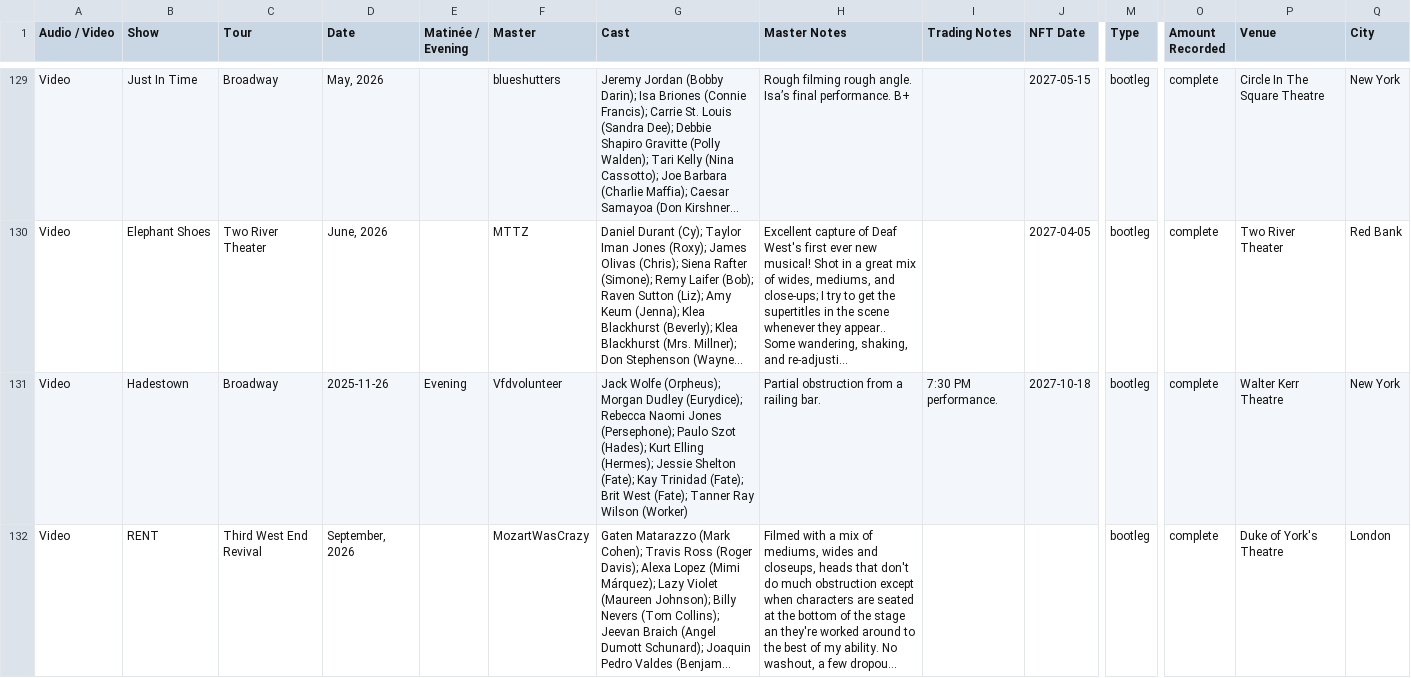
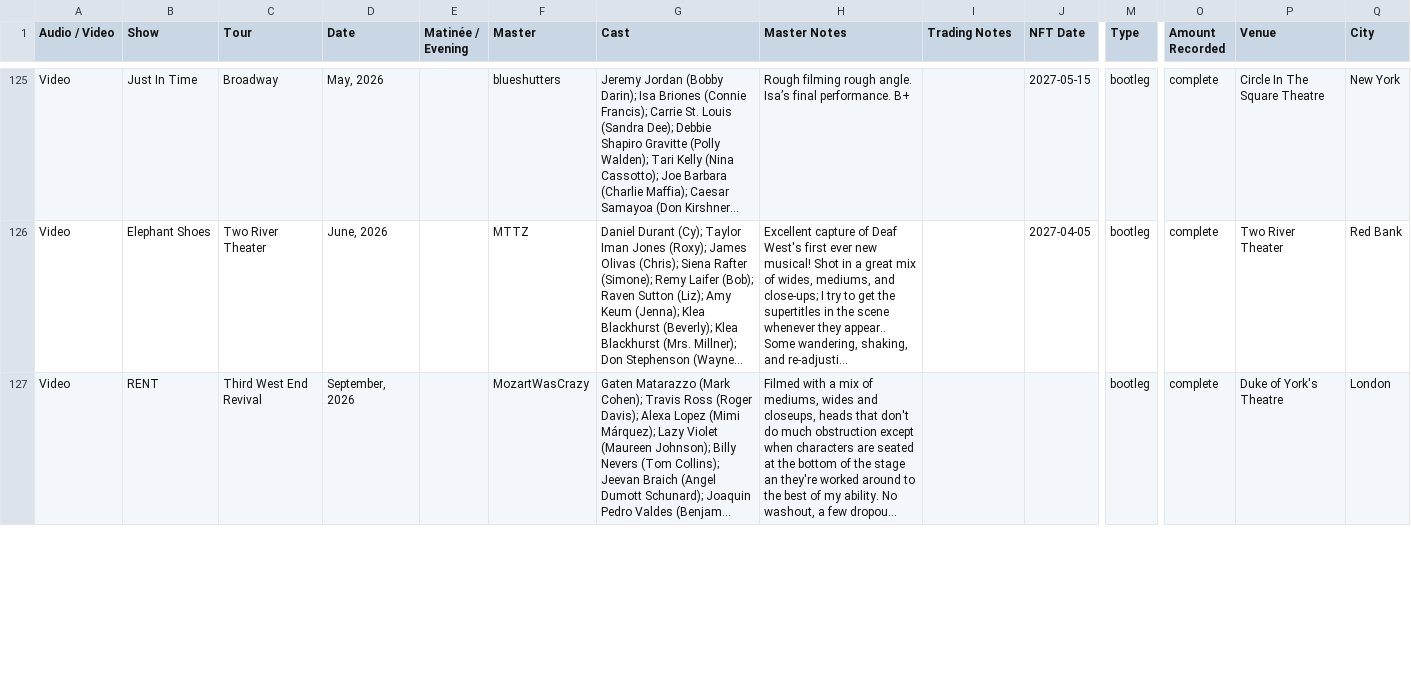
Before and after one commit to persephoneschild/persephoneschild.github.io, a CSV file: wants.csv, drawn as a sheet; only a part is shown, gaps mark what is left out; long unchanged cells end in …; removed rows and columns are numbered as before the commit, all else as after; rows hold the shown columns only; the diff covers the shown part only; the diff names each change by its address in the sheet, - before the commit and + after, or states it on an @@ line.

```diff
--- a/wants.csv
+++ b/wants.csv
-row 131: Video | Hadestown | Broadway | 2025-11-26 | Evening | Vfdvolunteer | Jack Wolfe (Orpheus); Morgan Dudley (Eurydice); Rebecca Naomi Jones (Persephone); Paulo Szot (Hades); Kurt Elling (Hermes); Jessie Shelton (Fate); Kay Trinidad (Fate); Brit West (Fate); Tanner Ray Wilson (Worker) | Partial obstruction from a railing bar. | 7:30 PM performance. | 2027-10-18 | bootleg | complete | Walter Kerr Theatre | New York
```
Also changed, not shown: 1 added row and 4 removed rows elsewhere in this file, 1 other file.
